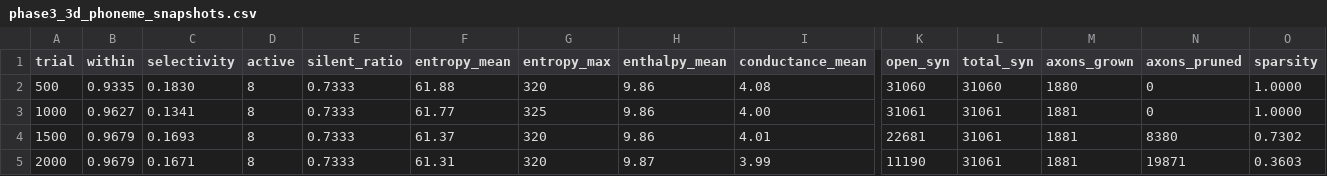
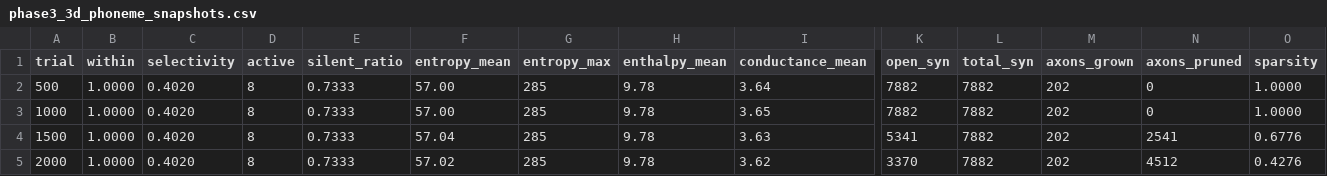
Before and after one commit to vivacchi/drpnn, a CSV file: spiking_brain/phase3_3d_phoneme_snapshots.csv, drawn as a sheet; only a part is shown, gaps mark what is left out; the diff covers the shown part only; the diff names each change by its address in the sheet, - before the commit and + after, or states it on an @@ line.

Commit message:
Phase 3 G-1 (Cone + HCP-local 合成): 5K 結果 — 効果は加算されない
ハイパーパラメータ: Random→hcp, placement=cone, grid_d=22
コマンド: cargo run --release --bin m0_m1_3d_pipeline -- 5000 80 hcp 22 cone

5K 結果 (G-1):
- POST output sel: 0.402
  - within=1.000、 between=0.598
  - active outputs: 8/30
- POST internal sel: 0.416
- 軸索成長 202 / 刈り取り 4,561
- 総 syn: 7,680 → 7,882 → 3,321 (全実験中最少の初期容量)

仮説外の結果:
- 期待: Cone (0.475) + HCP (0.507) で 0.55+
- 実際: 0.402 (Cone alone より -15%、 HCP alone より -21%)

分析: Cone と HCP-local は同じ根本問題 (3D 経路長分散) への
      別ルートの解決策。 重ねると過剰制限になり結線数不足 (7.7K)
      表現容量が落ちて悪化。

独立な介入次元のマッピング:
- 経路長分散対策 (substitutable):
  - Cone shape: 形状による集約
  - HCP-local:  結線範囲の局所化
  - grid_d=11:  物理的短縮
- 入力結線密度 (independent dim):
  - Random/120: より多くの fanout
  - FullPair:   全ペア初期化
- まだ未探索の独立次元:
  - 出力層分散 (z=19,20,21 に 10/10/10)
  - trial duration 拡張 (300→500ms)
  - spontaneous_input 強化
  - 抑制比 18→12%

全実験統合 (vs 2D 0.795):
| Exp           | shape    | mode | sel   | active |
|---------------|----------|------|-------|--------|
| HCP (C-1)     | block    | hcp  | 0.507 | 8/30  |
| FullPair(D-1) | block    | full | 0.479 | 21/30 |
| Cone          | cone     | rnd  | 0.475 | 9/30  |
| E-2 (d=11)    | block    | rnd  | 0.428 | 10/30 |
| G-1 (Cone+HCP)| cone     | hcp  | 0.402 | 8/30  | ← 合成効果なし
| E-1           | block    | f+f120| 0.368 | 15/30|
| WN-B          | block    | hcp  | 0.353 | 7/30  |
| Spindle       | spindle  | rnd  | 0.306 | 8/30  |
| A             | block    | r+f120| 0.267 | 7/30 |
| Balloon       | balloon  | rnd  | 0.216 | 8/30  |
| Block Random  | block    | rnd  | 0.148 | 7/30  |

```diff
--- a/spiking_brain/phase3_3d_phoneme_snapshots.csv
+++ b/spiking_brain/phase3_3d_phoneme_snapshots.csv
-B2 (within): 0.9335
+B2 (within): 1.0000
-C2 (selectivity): 0.1830
+C2 (selectivity): 0.4020
-F2 (entropy_mean): 61.88
+F2 (entropy_mean): 57.00
-G2 (entropy_max): 320
+G2 (entropy_max): 285
-H2:H4 (enthalpy_mean): 9.86
+H2:H4 (enthalpy_mean): 9.78
-I2 (conductance_mean): 4.08
+I2 (conductance_mean): 3.64
-K2 (open_syn): 31060
+K2 (open_syn): 7882
-L2 (total_syn): 31060
+L2 (total_syn): 7882
-M2 (axons_grown): 1880
+M2 (axons_grown): 202
-B3 (within): 0.9627
+B3 (within): 1.0000
-C3 (selectivity): 0.1341
+C3 (selectivity): 0.4020
-F3 (entropy_mean): 61.77
+F3 (entropy_mean): 57.00
-G3 (entropy_max): 325
+G3 (entropy_max): 285
-I3 (conductance_mean): 4.00
+I3 (conductance_mean): 3.65
-K3 (open_syn): 31061
+K3 (open_syn): 7882
-L3:L5 (total_syn): 31061
+L3:L5 (total_syn): 7882
-M3:M5 (axons_grown): 1881
+M3:M5 (axons_grown): 202
-B4:B5 (within): 0.9679
+B4:B5 (within): 1.0000
-C4 (selectivity): 0.1693
+C4 (selectivity): 0.4020
-F4 (entropy_mean): 61.37
+F4 (entropy_mean): 57.04
-G4:G5 (entropy_max): 320
+G4:G5 (entropy_max): 285
-I4 (conductance_mean): 4.01
+I4 (conductance_mean): 3.63
-K4 (open_syn): 22681
+K4 (open_syn): 5341
-N4 (axons_pruned): 8380
+N4 (axons_pruned): 2541
-O4 (sparsity): 0.7302
+O4 (sparsity): 0.6776
-C5 (selectivity): 0.1671
+C5 (selectivity): 0.4020
-F5 (entropy_mean): 61.31
+F5 (entropy_mean): 57.02
-H5 (enthalpy_mean): 9.87
+H5 (enthalpy_mean): 9.78
-I5 (conductance_mean): 3.99
+I5 (conductance_mean): 3.62
-K5 (open_syn): 11190
+K5 (open_syn): 3370
-N5 (axons_pruned): 19871
+N5 (axons_pruned): 4512
-O5 (sparsity): 0.3603
+O5 (sparsity): 0.4276
```
Also changed, not shown: 66 edited cells elsewhere in this file, 1 other file.
